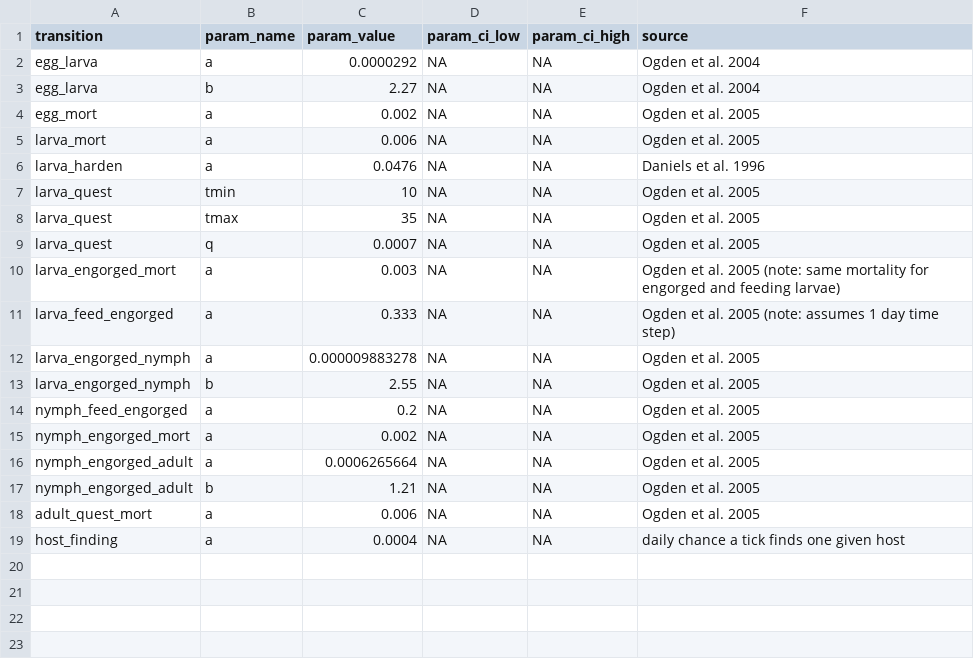
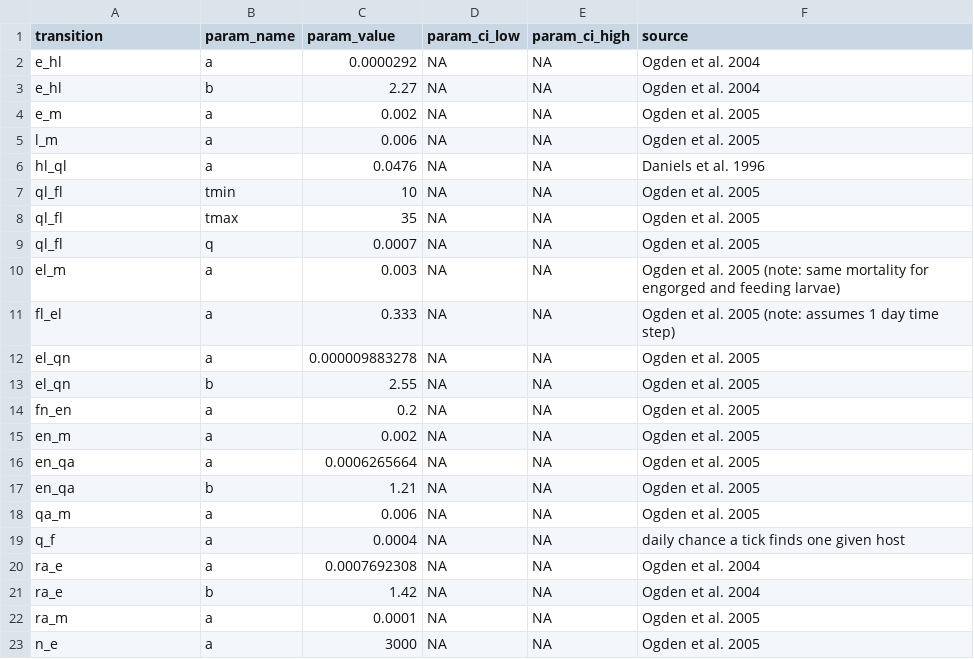
Before and after one commit to dallenmidd/IxPopDyMod, a CSV file: inputs/tick_parameters.csv, drawn as a sheet.

```diff
--- a/inputs/tick_parameters.csv
+++ b/inputs/tick_parameters.csv
@@ -1,19 +1,23 @@
 transition, param_name, param_value, param_ci_low, param_ci_high, source
-egg_larva, a, 0.0000292, NA, NA, "Ogden et al. 2004"
-egg_larva, b, 2.27, NA, NA, "Ogden et al. 2004"
-egg_mort, a, 0.002, NA, NA, "Ogden et al. 2005"
-larva_mort, a, 0.006, NA, NA, "Ogden et al. 2005"
-larva_harden, a, 0.0476, NA, NA, "Daniels et al. 1996"
-larva_quest, tmin, 10, NA, NA, "Ogden et al. 2005"
-larva_quest, tmax, 35, NA, NA, "Ogden et al. 2005"
-larva_quest, q, 0.0007, NA, NA, "Ogden et al. 2005"
-larva_engorged_mort, a, 0.003, NA, NA, "Ogden et al. 2005 (note: same mortality for engorged and feeding larvae)"
-larva_feed_engorged, a, 0.333, NA, NA, "Ogden et al. 2005 (note: assumes 1 day time step)"
-larva_engorged_nymph, a, 0.000009883278, NA, NA,"Ogden et al. 2005"
-larva_engorged_nymph, b, 2.55, NA, NA, "Ogden et al. 2005"
-nymph_feed_engorged, a, 0.2, NA, NA, "Ogden et al. 2005"
-nymph_engorged_mort, a, 0.002, NA, NA, "Ogden et al. 2005"
-nymph_engorged_adult, a, 0.0006265664, NA, NA, "Ogden et al. 2005"
-nymph_engorged_adult, b, 1.21, NA, NA, "Ogden et al. 2005"
-adult_quest_mort, a, 0.006, NA, NA, "Ogden et al. 2005"
-host_finding, a, 0.0004, NA, NA, "daily chance a tick finds one given host"
+e_hl, a, 0.0000292, NA, NA, "Ogden et al. 2004"
+e_hl, b, 2.27, NA, NA, "Ogden et al. 2004"
+e_m, a, 0.002, NA, NA, "Ogden et al. 2005"
+l_m, a, 0.006, NA, NA, "Ogden et al. 2005"
+hl_ql, a, 0.0476, NA, NA, "Daniels et al. 1996"
+ql_fl, tmin, 10, NA, NA, "Ogden et al. 2005"
+ql_fl, tmax, 35, NA, NA, "Ogden et al. 2005"
+ql_fl, q, 0.0007, NA, NA, "Ogden et al. 2005"
+el_m, a, 0.003, NA, NA, "Ogden et al. 2005 (note: same mortality for engorged and feeding larvae)"
+fl_el, a, 0.333, NA, NA, "Ogden et al. 2005 (note: assumes 1 day time step)"
+el_qn, a, 0.000009883278, NA, NA,"Ogden et al. 2005"
+el_qn, b, 2.55, NA, NA, "Ogden et al. 2005"
+fn_en, a, 0.2, NA, NA, "Ogden et al. 2005"
+en_m, a, 0.002, NA, NA, "Ogden et al. 2005"
+en_qa, a, 0.0006265664, NA, NA, "Ogden et al. 2005"
+en_qa, b, 1.21, NA, NA, "Ogden et al. 2005"
+qa_m, a, 0.006, NA, NA, "Ogden et al. 2005"
+q_f, a, 0.0004, NA, NA, "daily chance a tick finds one given host"
+ra_e, a, 0.0007692308, NA, NA, "Ogden et al. 2004"
+ra_e, b, 1.42, NA, NA, "Ogden et al. 2004"
+ra_m, a, 0.0001, NA, NA, "Ogden et al. 2005"
+n_e, a, 3000, NA, NA, "Ogden et al. 2005"
```
Also changed, not shown: inputs/tick_functions.csv, 1 other file.
